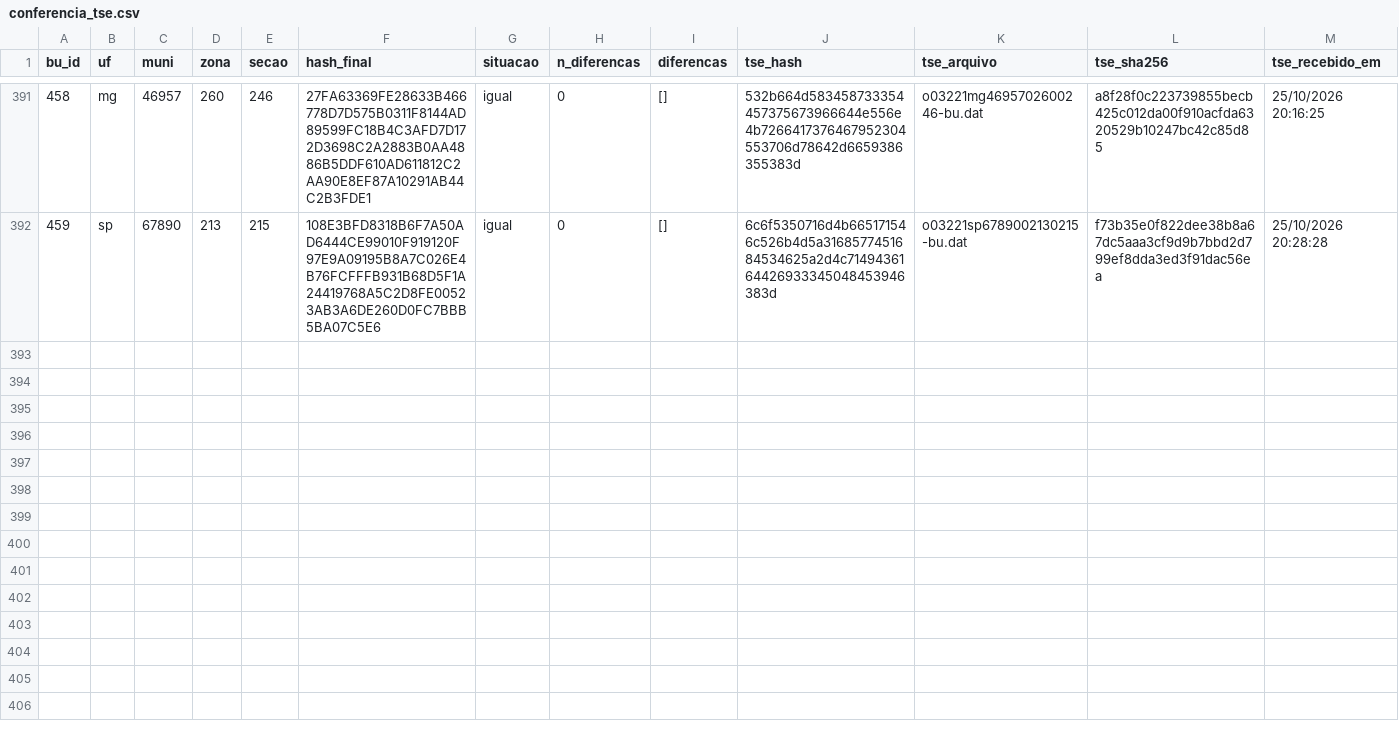
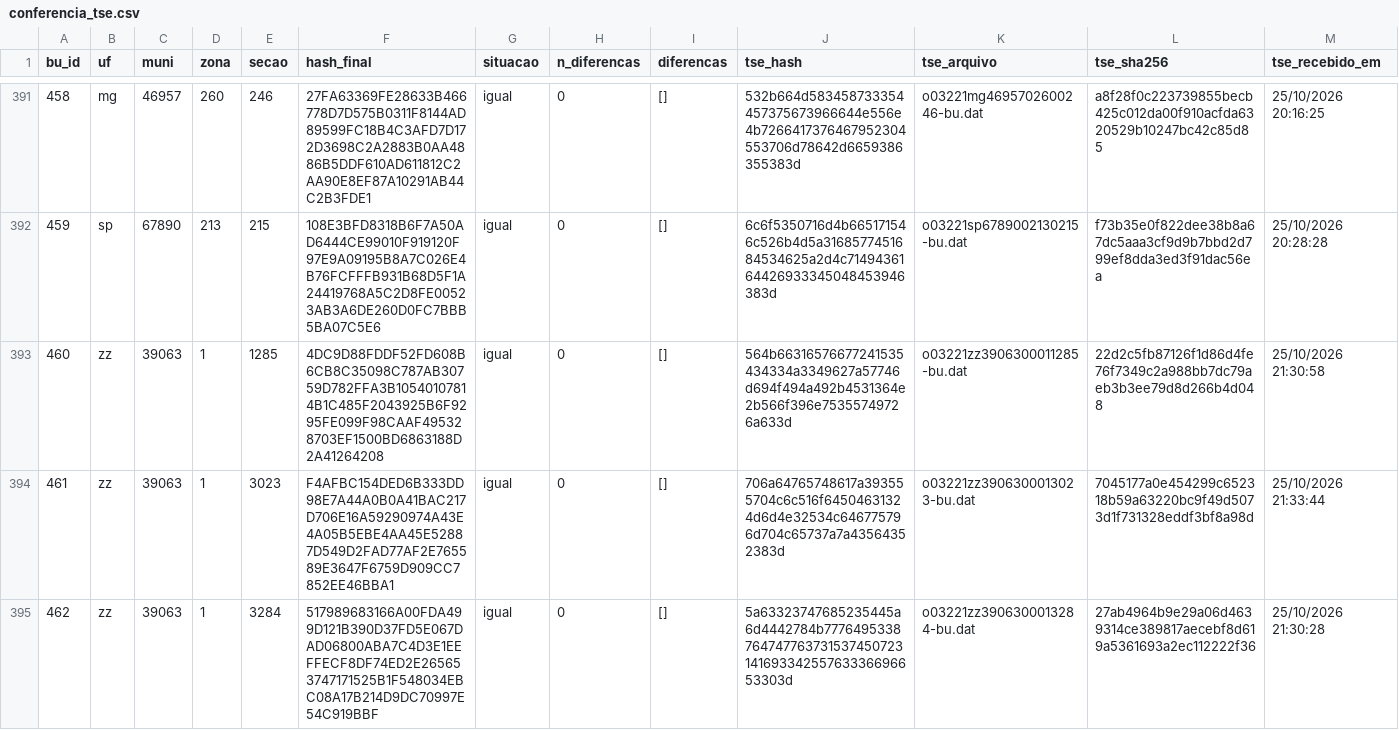
Before and after one commit to ArvorCo/PNAD, a CSV file: docs/assets/totalizacao_dados/conferencia_tse.csv, drawn as a sheet; only a part is shown, gaps mark what is left out; rows hold the shown columns only; the diff covers the shown part only; the diff names each change by its address in the sheet, - before the commit and + after, or states it on an @@ line.

Commit message:
totalizacao: snapshot 2026-10-28T19:48Z

```diff
--- a/docs/assets/totalizacao_dados/conferencia_tse.csv
+++ b/docs/assets/totalizacao_dados/conferencia_tse.csv
+row 393: 460 | zz | 39063 | 1 | 1285 | 4DC9D88FDDF52FD608B6CB8C35098C787AB30759D782FFA3B10540107814B1C485F2043925B6F9295FE099F98CAAF495328703EF1500BD6863188D2A41264208 | igual | 0 | [] | 564b66316576677241535434334a3349627a57746d694f494a492b4531364e2b566f396e75355749726a633d | o03221zz3906300011285-bu.dat | 22d2c5fb87126f1d86d4fe76f7349c2a988bb7dc79aeb3b3ee79d8d266b4d048 | 25/10/2026 21:30:58
+row 394: 461 | zz | 39063 | 1 | 3023 | F4AFBC154DED6B333DD98E7A44A0B0A41BAC217D706E16A59290974A43E4A05B5EBE4AA45E52887D549D2FAD77AF2E765589E3647F6759D909CC7852EE46BBA1 | igual | 0 | [] | 706a64765748617a393555704c6c516f64504631324d6d4e32534c646775796d704c65737a7a43564352383d | o03221zz3906300013023-bu.dat | 7045177a0e454299c652318b59a63220bc9f49d5073d1f731328eddf3bf8a98d | 25/10/2026 21:33:44
+row 395: 462 | zz | 39063 | 1 | 3284 | 517989683166A00FDA499D121B390D37FD5E067DAD06800ABA7C4D3E1EEFFECF8DF74ED2E265653747171525B1F548034EBC08A17B214D9DC70997E54C919BBF | igual | 0 | [] | 5a63323747685235445a6d4442784b777649533876474776373153745072314169334255763336696653303d | o03221zz3906300013284-bu.dat | 27ab4964b9e29a06d4639314ce389817aecebf8d619a5361693a2ec112222f36 | 25/10/2026 21:30:28
```
Also changed, not shown: 6 added rows elsewhere in this file, docs/assets/totalizacao_dados/cargos.csv, docs/assets/totalizacao_dados/envios.csv, 12 other files.
